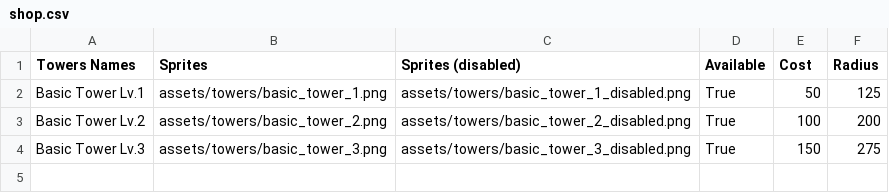
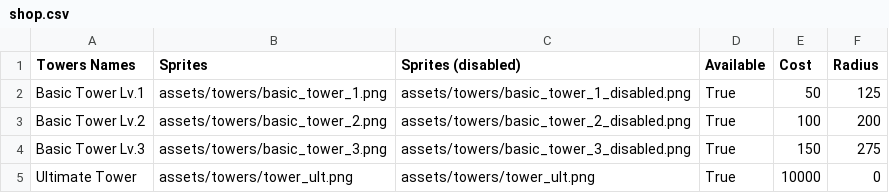
Before and after one commit to MrcsM/COMP1501-Tower-Defense, a CSV file: data/shop.csv, drawn as a sheet.

```diff
--- a/data/shop.csv
+++ b/data/shop.csv
@@ -4 +4,2 @@ Basic Tower Lv.2,assets/towers/basic_tower_2.png,assets/towers/basic_tower_2_dis
 Basic Tower Lv.3,assets/towers/basic_tower_3.png,assets/towers/basic_tower_3_disabled.png,True,150,275
+Ultimate Tower,assets/towers/tower_ult.png,assets/towers/tower_ult.png,True,10000,0
```
Also changed, not shown: data/towers.csv, 6 other files.
